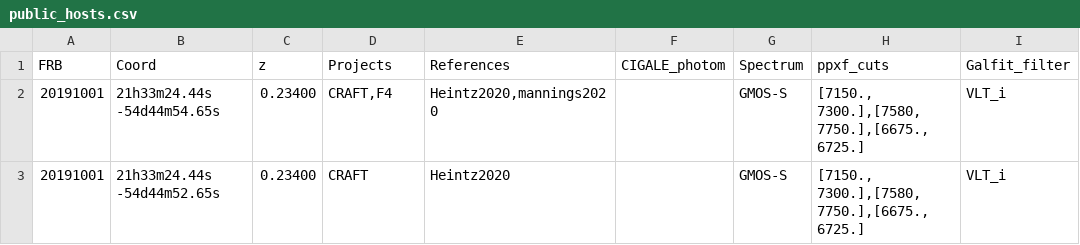
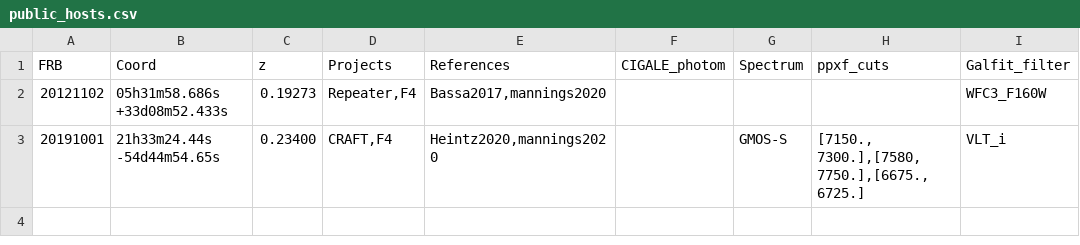
Before and after one commit to FRBs/FRB, a CSV file: frb/data/Galaxies/public_hosts.csv, drawn as a sheet; removed rows and columns are numbered as before the commit, all else as after; the diff names each change by its address in the sheet, - before the commit and + after, or states it on an @@ line.

```diff
--- a/frb/data/Galaxies/public_hosts.csv
+++ b/frb/data/Galaxies/public_hosts.csv
+row 2: 20121102 | 05h31m58.686s +33d08m52.433s | 0.19273 | Repeater,F4 | Bassa2017,mannings2020 |  |  |  | WFC3_F160W
-row 3: 20191001 | 21h33m24.44s -54d44m52.65s | 0.23400 | CRAFT | Heintz2020 |  | GMOS-S | [7150., 7300.],[7580, 7750.],[6675., 6725.] | VLT_i
```
Also changed, not shown: 2 other files.
